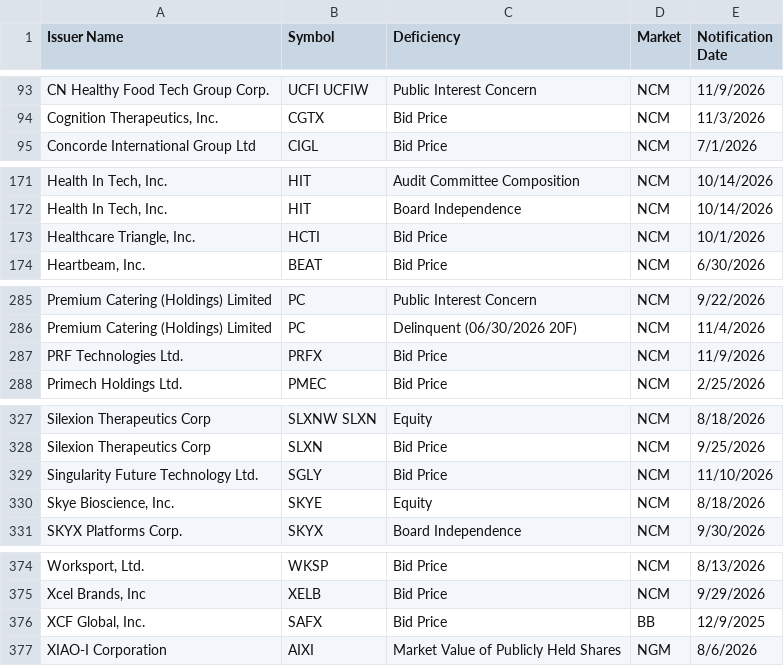
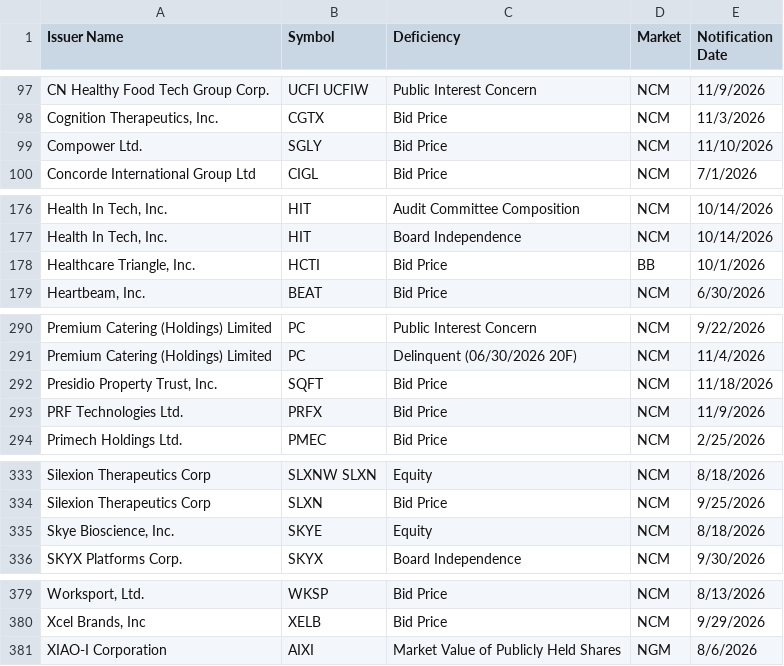
Before and after one commit to ieattokens/noncompliance, a CSV file: noncompliance.csv, drawn as a sheet; only a part is shown, gaps mark what is left out; the diff covers the shown part only.

```diff
--- a/noncompliance.csv
+++ b/noncompliance.csv
@@ -94,2 +98,3 @@
 "Cognition Therapeutics, Inc.","CGTX","Bid Price","NCM","11/3/2026"
+"Compower Ltd.","SGLY","Bid Price","NCM","11/10/2026"
 "Concorde International Group Ltd","CIGL","Bid Price","NCM","7/1/2026"
@@ -172,3 +177,3 @@
 "Health In Tech, Inc.","HIT","Board Independence","NCM","10/14/2026"
-"Healthcare Triangle, Inc.","HCTI","Bid Price","NCM","10/1/2026"
+"Healthcare Triangle, Inc.","HCTI","Bid Price","BB","10/1/2026"
 "Heartbeam, Inc.","BEAT","Bid Price","NCM","6/30/2026"
@@ -286,2 +291,3 @@
 "Premium Catering (Holdings) Limited","PC","Delinquent (06/30/2026 20F)","NCM","11/4/2026"
+"Presidio Property Trust, Inc.","SQFT","Bid Price","NCM","11/18/2026"
 "PRF Technologies Ltd.","PRFX","Bid Price","NCM","11/9/2026"
@@ -328,3 +334,2 @@
 "Silexion Therapeutics Corp","SLXN","Bid Price","NCM","9/25/2026"
-"Singularity Future Technology Ltd.","SGLY","Bid Price","NCM","11/10/2026"
 "Skye Bioscience, Inc.","SKYE","Equity","NCM","8/18/2026"
@@ -375,3 +380,2 @@
 "Xcel Brands, Inc","XELB","Bid Price","NCM","9/29/2026"
-"XCF Global, Inc.","SAFX","Bid Price","BB","12/9/2025"
 "XIAO-I Corporation","AIXI","Market Value of Publicly Held Shares","NGM","8/6/2026"
```
Also changed, not shown: 5 added rows, 1 removed row and 2 edited cells elsewhere in this file, 1 other file.
